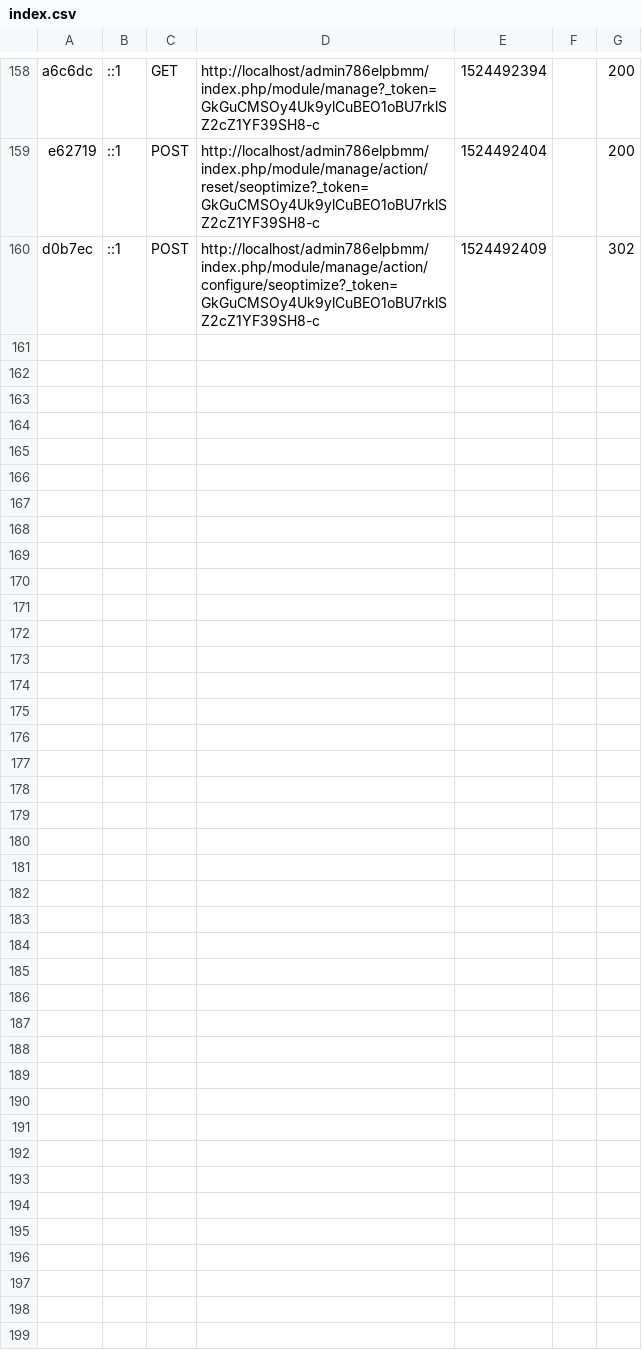
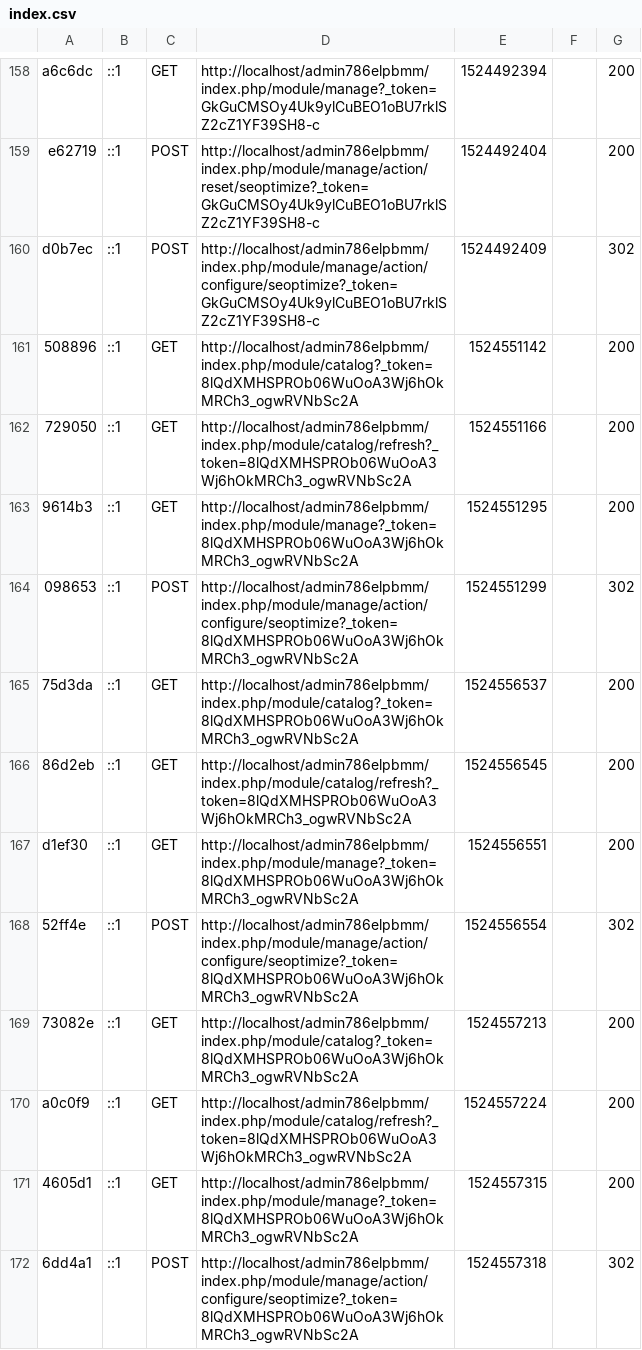
Before and after one commit to Erdboden/PrestaShopTest, a CSV file: app/cache/dev/profiler/index.csv, drawn as a sheet; only a part is shown, gaps mark what is left out.

```diff
--- a/app/cache/dev/profiler/index.csv
+++ b/app/cache/dev/profiler/index.csv
@@ -160 +160,13 @@ e62719,::1,POST,http://localhost/admin786elpbmm/index.php/module/manage/action/r
 d0b7ec,::1,POST,http://localhost/admin786elpbmm/index.php/module/manage/action/configure/seoptimize?_token=GkGuCMSOy4Uk9ylCuBEO1oBU7rklSZ2cZ1YF39SH8-c,1524492409,,302
+508896,::1,GET,http://localhost/admin786elpbmm/index.php/module/catalog?_token=8lQdXMHSPROb06WuOoA3Wj6hOkMRCh3_ogwRVNbSc2A,1524551142,,200
+729050,::1,GET,http://localhost/admin786elpbmm/index.php/module/catalog/refresh?_token=8lQdXMHSPROb06WuOoA3Wj6hOkMRCh3_ogwRVNbSc2A,1524551166,,200
+9614b3,::1,GET,http://localhost/admin786elpbmm/index.php/module/manage?_token=8lQdXMHSPROb06WuOoA3Wj6hOkMRCh3_ogwRVNbSc2A,1524551295,,200
+098653,::1,POST,http://localhost/admin786elpbmm/index.php/module/manage/action/configure/seoptimize?_token=8lQdXMHSPROb06WuOoA3Wj6hOkMRCh3_ogwRVNbSc2A,1524551299,,302
+75d3da,::1,GET,http://localhost/admin786elpbmm/index.php/module/catalog?_token=8lQdXMHSPROb06WuOoA3Wj6hOkMRCh3_ogwRVNbSc2A,1524556537,,200
+86d2eb,::1,GET,http://localhost/admin786elpbmm/index.php/module/catalog/refresh?_token=8lQdXMHSPROb06WuOoA3Wj6hOkMRCh3_ogwRVNbSc2A,1524556545,,200
+d1ef30,::1,GET,http://localhost/admin786elpbmm/index.php/module/manage?_token=8lQdXMHSPROb06WuOoA3Wj6hOkMRCh3_ogwRVNbSc2A,1524556551,,200
+52ff4e,::1,POST,http://localhost/admin786elpbmm/index.php/module/manage/action/configure/seoptimize?_token=8lQdXMHSPROb06WuOoA3Wj6hOkMRCh3_ogwRVNbSc2A,1524556554,,302
+73082e,::1,GET,http://localhost/admin786elpbmm/index.php/module/catalog?_token=8lQdXMHSPROb06WuOoA3Wj6hOkMRCh3_ogwRVNbSc2A,1524557213,,200
+a0c0f9,::1,GET,http://localhost/admin786elpbmm/index.php/module/catalog/refresh?_token=8lQdXMHSPROb06WuOoA3Wj6hOkMRCh3_ogwRVNbSc2A,1524557224,,200
+4605d1,::1,GET,http://localhost/admin786elpbmm/index.php/module/manage?_token=8lQdXMHSPROb06WuOoA3Wj6hOkMRCh3_ogwRVNbSc2A,1524557315,,200
+6dd4a1,::1,POST,http://localhost/admin786elpbmm/index.php/module/manage/action/configure/seoptimize?_token=8lQdXMHSPROb06WuOoA3Wj6hOkMRCh3_ogwRVNbSc2A,1524557318,,302
```
Also changed, not shown: 41 other files.
